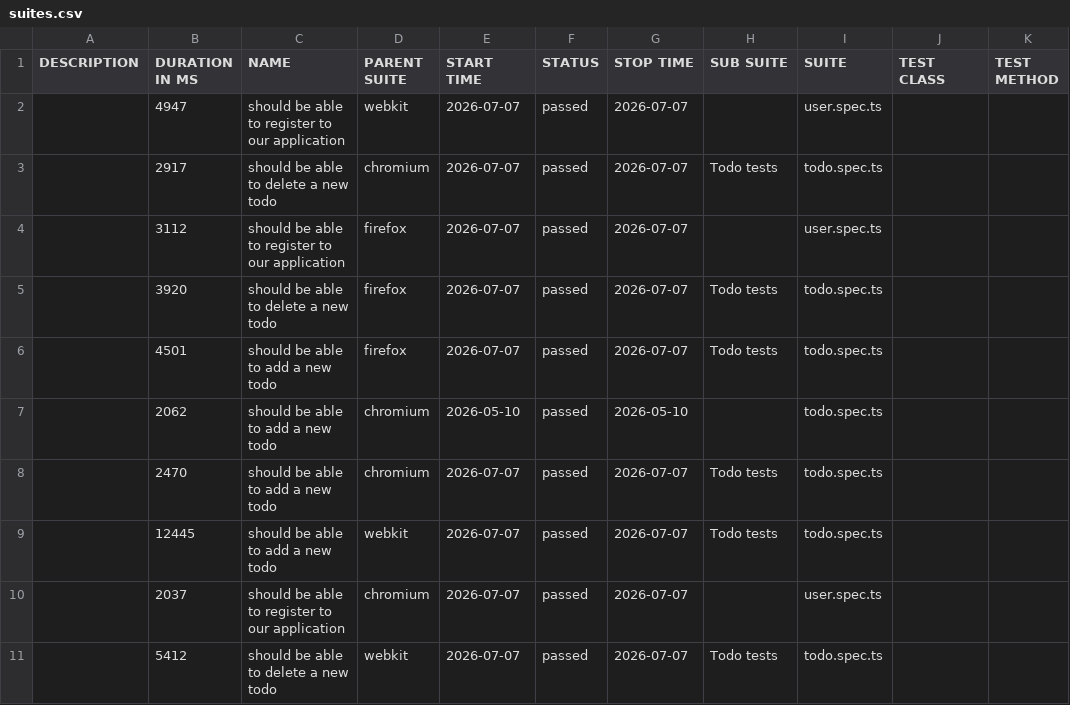
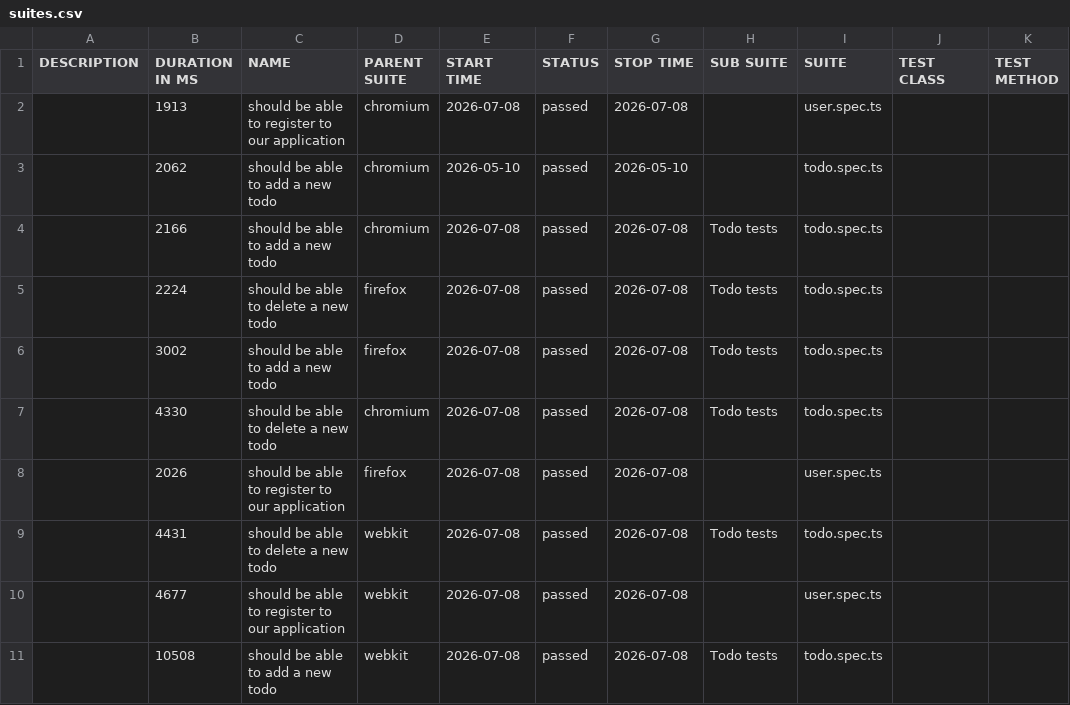
Before and after one commit to Igor7086/playwright-project-allure, a CSV file: data/suites.csv, drawn as a sheet.

```diff
--- a/data/suites.csv
+++ b/data/suites.csv
@@ -1,11 +1,11 @@
 "DESCRIPTION","DURATION IN MS","NAME","PARENT SUITE","START TIME","STATUS","STOP TIME","SUB SUITE","SUITE","TEST CLASS","TEST METHOD"
-"","4947","should be able to register to our application","webkit","2026-07-07","passed","2026-07-07","","user.spec.ts","",""
-"","2917","should be able to delete a new todo","chromium","2026-07-07","passed","2026-07-07","Todo tests","todo.spec.ts","",""
-"","3112","should be able to register to our application","firefox","2026-07-07","passed","2026-07-07","","user.spec.ts","",""
-"","3920","should be able to delete a new todo","firefox","2026-07-07","passed","2026-07-07","Todo tests","todo.spec.ts","",""
-"","4501","should be able to add a new todo","firefox","2026-07-07","passed","2026-07-07","Todo tests","todo.spec.ts","",""
+"","1913","should be able to register to our application","chromium","2026-07-08","passed","2026-07-08","","user.spec.ts","",""
 "","2062","should be able to add a new todo","chromium","2026-05-10","passed","2026-05-10","","todo.spec.ts","",""
-"","2470","should be able to add a new todo","chromium","2026-07-07","passed","2026-07-07","Todo tests","todo.spec.ts","",""
-"","12445","should be able to add a new todo","webkit","2026-07-07","passed","2026-07-07","Todo tests","todo.spec.ts","",""
-"","2037","should be able to register to our application","chromium","2026-07-07","passed","2026-07-07","","user.spec.ts","",""
-"","5412","should be able to delete a new todo","webkit","2026-07-07","passed","2026-07-07","Todo tests","todo.spec.ts","",""
+"","2166","should be able to add a new todo","chromium","2026-07-08","passed","2026-07-08","Todo tests","todo.spec.ts","",""
+"","2224","should be able to delete a new todo","firefox","2026-07-08","passed","2026-07-08","Todo tests","todo.spec.ts","",""
+"","3002","should be able to add a new todo","firefox","2026-07-08","passed","2026-07-08","Todo tests","todo.spec.ts","",""
+"","4330","should be able to delete a new todo","chromium","2026-07-08","passed","2026-07-08","Todo tests","todo.spec.ts","",""
+"","2026","should be able to register to our application","firefox","2026-07-08","passed","2026-07-08","","user.spec.ts","",""
+"","4431","should be able to delete a new todo","webkit","2026-07-08","passed","2026-07-08","Todo tests","todo.spec.ts","",""
+"","4677","should be able to register to our application","webkit","2026-07-08","passed","2026-07-08","","user.spec.ts","",""
+"","10508","should be able to add a new todo","webkit","2026-07-08","passed","2026-07-08","Todo tests","todo.spec.ts","",""
```
Also changed, not shown: 34 other files.
